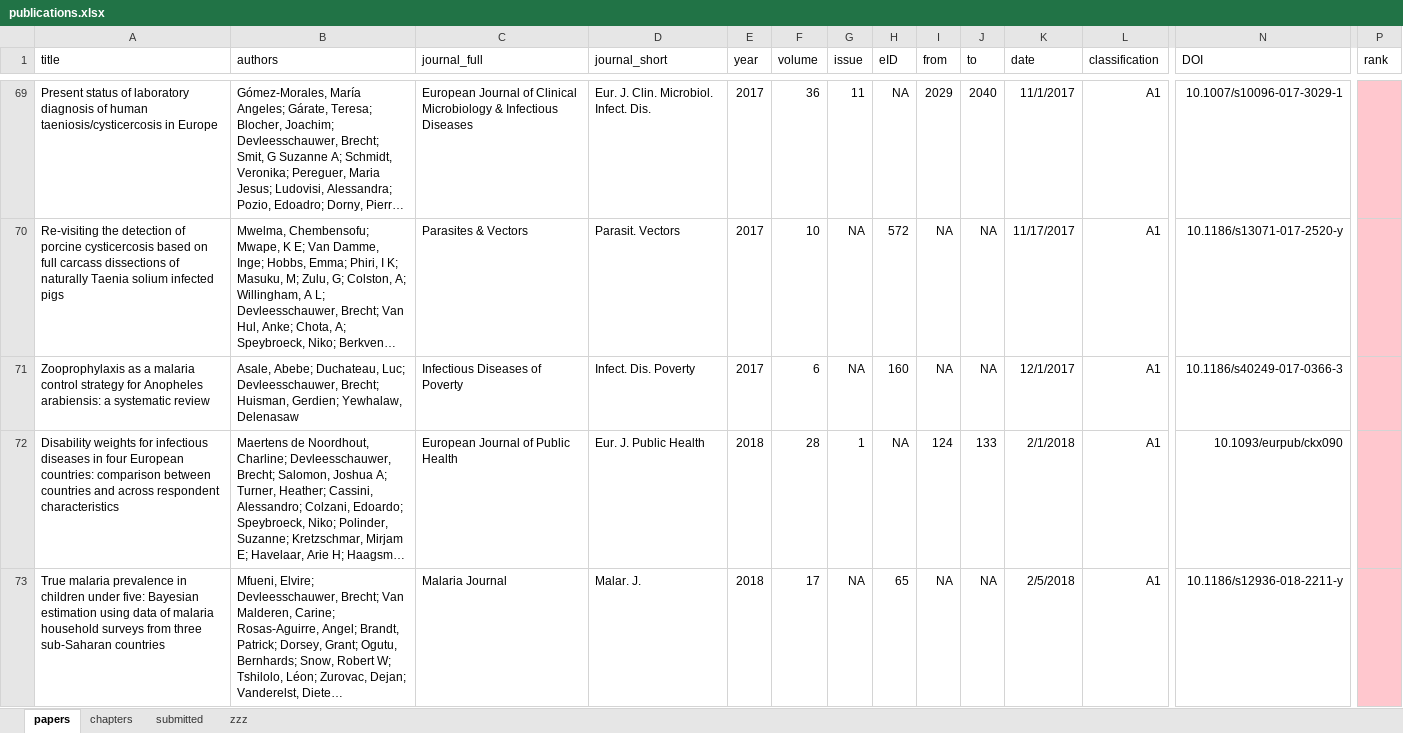
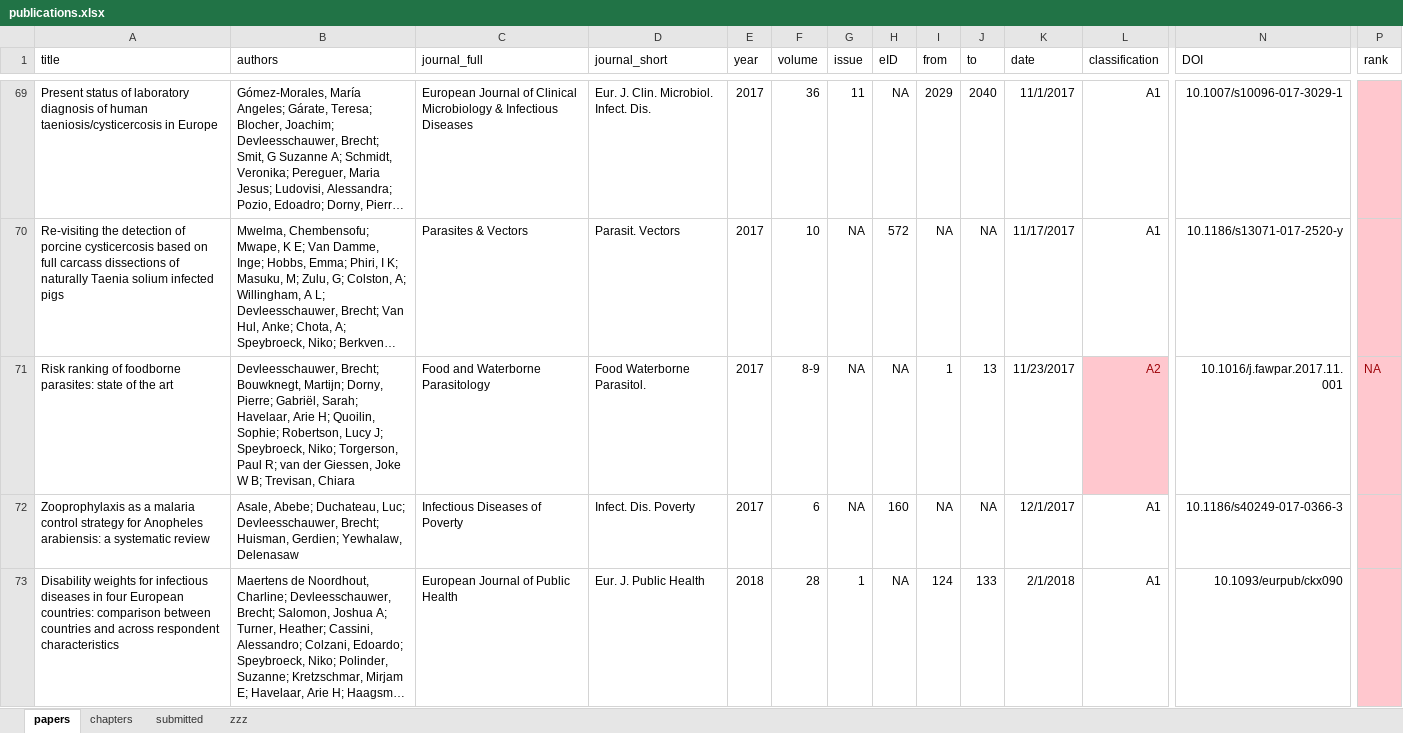
Before and after one commit to brechtdv/vitae, an Excel workbook: publications.xlsx, sheet papers, drawn as a sheet; only a part is shown, gaps mark what is left out; the shorter side is filled out with more unchanged rows; long unchanged cells end in …; values as stored, in another font and other column widths than the file's, no borders; table styles not drawn; rows hold the shown columns only; the diff covers the shown part only; the diff names each change by its address in the sheet, - before the commit and + after, or states it on an @@ line.

```diff
--- a/publications.xlsx (sheet papers)
+++ b/publications.xlsx (sheet papers)
+row 71: Risk ranking of foodborne parasites: state of the art | Devleesschauwer, Brecht; Bouwknegt, Martijn; Dorny, Pierre; Gabriël, Sarah; Havelaar, Arie H; Quoilin, Sophie; Robertson, Lucy J; Speybroeck, Niko; Torgerson, Paul R; van der Giessen, Joke W B; Trevisan, Chiara | Food and Waterborne Parasitology | Food Waterborne Parasitol. | 2017 | 8-9 | NA | NA | 1 | 13 | 11/23/2017 | A2 | 10.1016/j.fawpar.2017.11.001 | NA
```
Also changed, not shown: 1 removed row elsewhere in this sheet, sheet submitted, sheet zzz, 2 other files.
